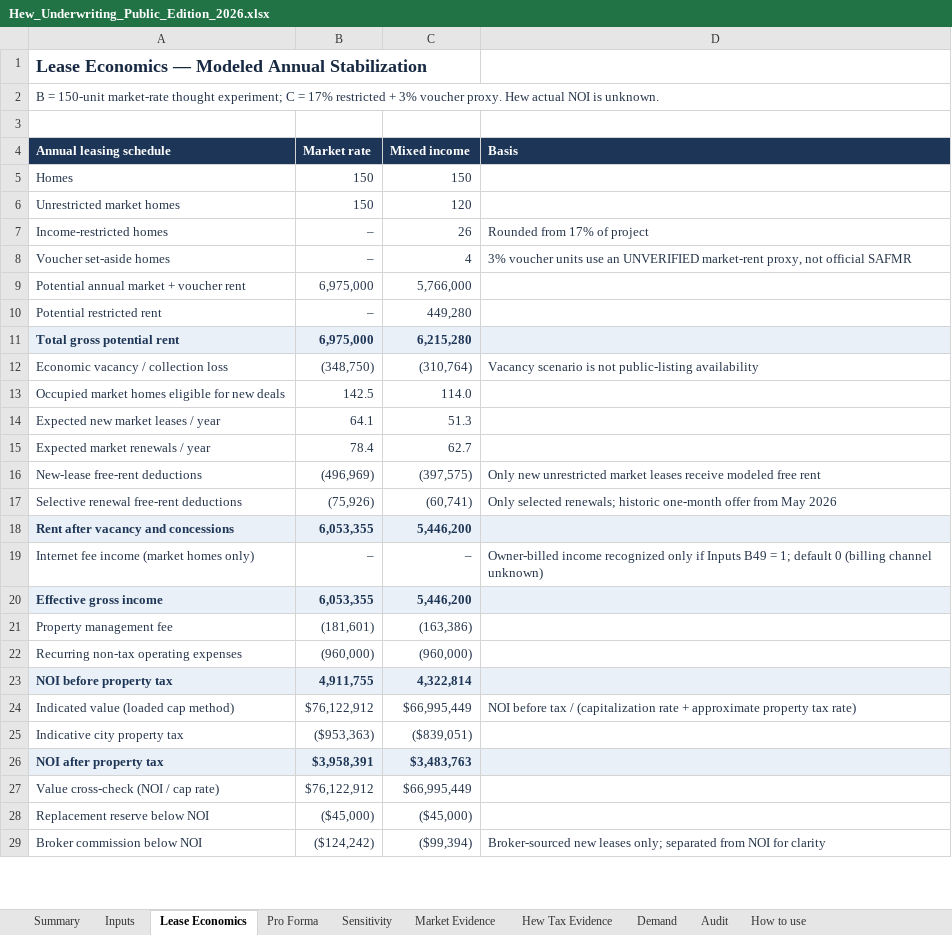
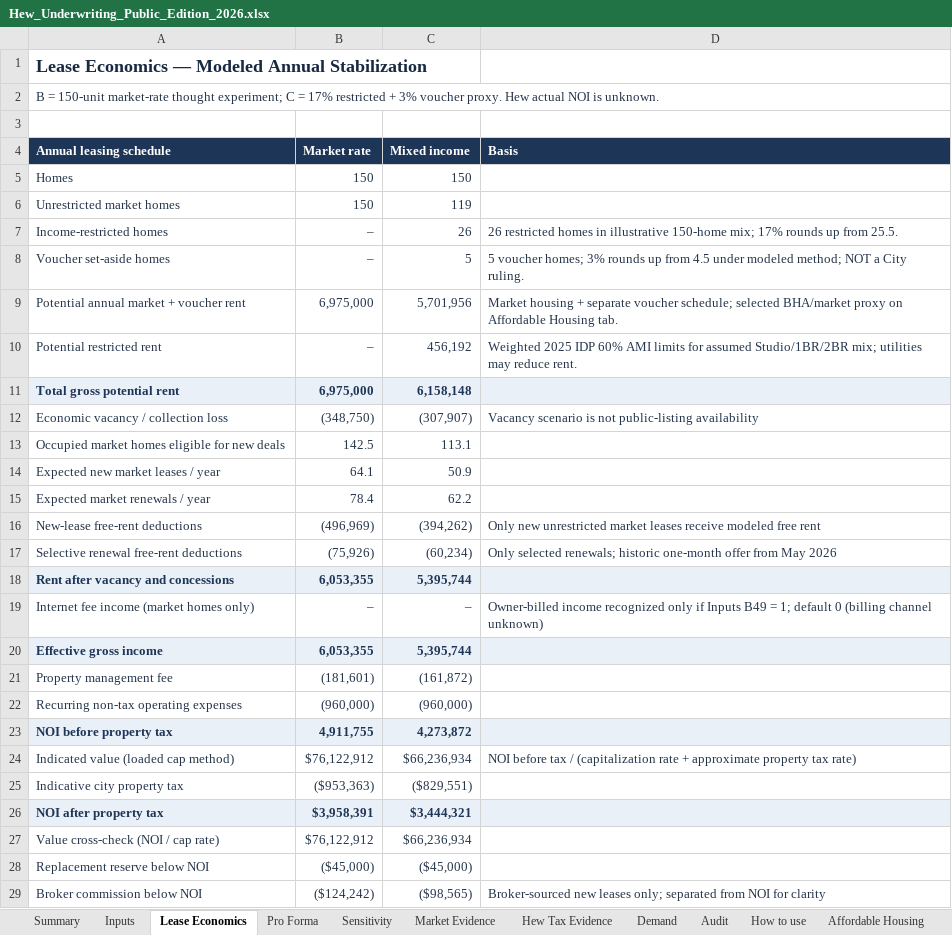
Before and after one commit to cyanninggg/real-estate-research, an Excel workbook: data/Hew_Underwriting_Public_Edition_2026.xlsx, sheet Lease Economics, drawn as a sheet; only a part is shown; values as stored, in another font and other column widths than the file's, no borders; the diff covers the shown part only; the diff names each change by its address in the sheet, - before the commit and + after, or states it on an @@ line.

Commit message:
Replace public workbook with verified final 11-sheet edition

```diff
--- a/data/Hew_Underwriting_Public_Edition_2026.xlsx (sheet Lease Economics)
+++ b/data/Hew_Underwriting_Public_Edition_2026.xlsx (sheet Lease Economics)
+sheet tab: Affordable Housing
-C6 (Mixed income): 120
+C6 (Mixed income): 119
-D7 (Basis): Rounded from 17% of project
+D7 (Basis): 26 restricted homes in illustrative 150-home mix; 17% rounds up from 25.5.
-C8 (Mixed income): 4
+C8 (Mixed income): 5
-D8 (Basis): 3% voucher units use an UNVERIFIED market-rent proxy, not official SAFMR
+D8 (Basis): 5 voucher homes; 3% rounds up from 4.5 under modeled method; NOT a City ruling.
-C9 (Mixed income): 5,766,000
+C9 (Mixed income): 5,701,956
-D9 (Basis): (empty)
+D9 (Basis): Market housing + separate voucher schedule; selected BHA/market proxy on Affordable Housing tab.
-C10 (Mixed income): 449,280
+C10 (Mixed income): 456,192
-D10 (Basis): (empty)
+D10 (Basis): Weighted 2025 IDP 60% AMI limits for assumed Studio/1BR/2BR mix; utilities may reduce rent.
-C11 (Mixed income): 6,215,280
+C11 (Mixed income): 6,158,148
-C12 (Mixed income): (310,764)
+C12 (Mixed income): (307,907)
-C13 (Mixed income): 114.0
+C13 (Mixed income): 113.1
-C14 (Mixed income): 51.3
+C14 (Mixed income): 50.9
-C15 (Mixed income): 62.7
+C15 (Mixed income): 62.2
-C16 (Mixed income): (397,575)
+C16 (Mixed income): (394,262)
-C17 (Mixed income): (60,741)
+C17 (Mixed income): (60,234)
-C18 (Mixed income): 5,446,200
+C18 (Mixed income): 5,395,744
-C20 (Mixed income): 5,446,200
+C20 (Mixed income): 5,395,744
-C21 (Mixed income): (163,386)
+C21 (Mixed income): (161,872)
-C23 (Mixed income): 4,322,814
+C23 (Mixed income): 4,273,872
-C24 (Mixed income): $66,995,449
+C24 (Mixed income): $66,236,934
-C25 (Mixed income): ($839,051)
+C25 (Mixed income): ($829,551)
-C26 (Mixed income): $3,483,763
+C26 (Mixed income): $3,444,321
-C27 (Mixed income): $66,995,449
+C27 (Mixed income): $66,236,934
-C29 (Mixed income): ($99,394)
+C29 (Mixed income): ($98,565)
```
Also changed, not shown: 2 edited cells elsewhere in this sheet, sheet Audit, sheet Pro Forma, sheet Summary, sheet How to use, sheet Market Evidence, sheet Inputs, 1 more sheet, formulas that keep their value.
